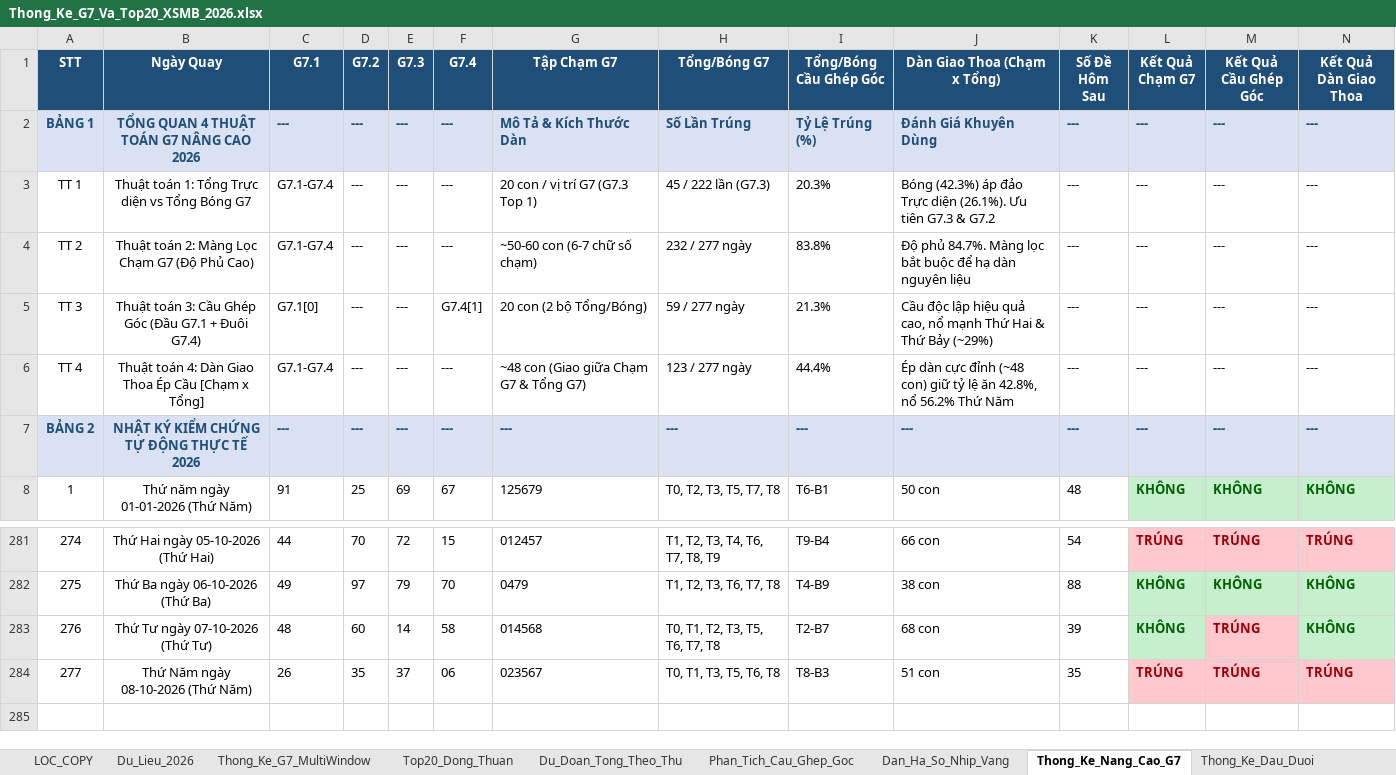
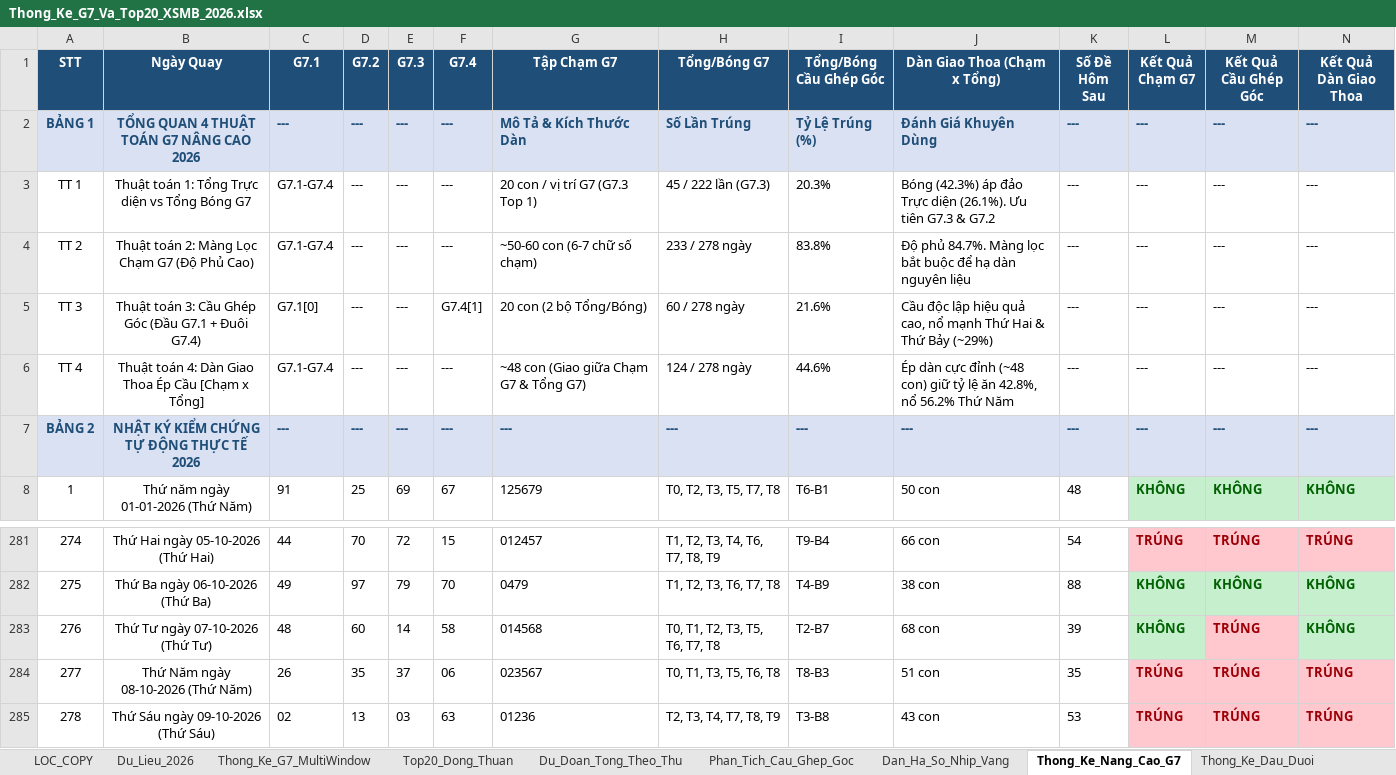
Before and after one commit to happiness2286-dot/67up97, an Excel workbook: Thong_Ke_G7_Va_Top20_XSMB_2026.xlsx, sheet Thong_Ke_Nang_Cao_G7, drawn as a sheet; only a part is shown, gaps mark what is left out; values as stored, in another font and other column widths than the file's, no borders; rows hold the shown columns only; the diff names each change by its address in the sheet, - before the commit and + after, or states it on an @@ line.

```diff
--- a/Thong_Ke_G7_Va_Top20_XSMB_2026.xlsx (sheet Thong_Ke_Nang_Cao_G7)
+++ b/Thong_Ke_G7_Va_Top20_XSMB_2026.xlsx (sheet Thong_Ke_Nang_Cao_G7)
-H4 (Tổng/Bóng G7): 232 / 277 ngày
+H4 (Tổng/Bóng G7): 233 / 278 ngày
-H5 (Tổng/Bóng G7): 59 / 277 ngày
+H5 (Tổng/Bóng G7): 60 / 278 ngày
-I5 (Tổng/Bóng Cầu Ghép Góc): 21.3%
+I5 (Tổng/Bóng Cầu Ghép Góc): 21.6%
-H6 (Tổng/Bóng G7): 123 / 277 ngày
+H6 (Tổng/Bóng G7): 124 / 278 ngày
-I6 (Tổng/Bóng Cầu Ghép Góc): 44.4%
+I6 (Tổng/Bóng Cầu Ghép Góc): 44.6%
+row 285: 278 | Thứ Sáu ngày 09-10-2026 (Thứ Sáu) | 02 | 13 | 03 | 63 | 01236 | T2, T3, T4, T7, T8, T9 | T3-B8 | 43 con | 53 | TRÚNG | TRÚNG | TRÚNG
```
Also changed, not shown: sheet Lich_Su_Nuoi_Khung_3Ngay, sheet Top20_Dong_Thuan, sheet Dan_Ha_So_Nhip_Vang, sheet Du_Lieu_2026, sheet Thong_Ke_G7_MultiWindow, sheet Du_Doan_Tong_Theo_Thu, 2 more sheets, 6 other files.
